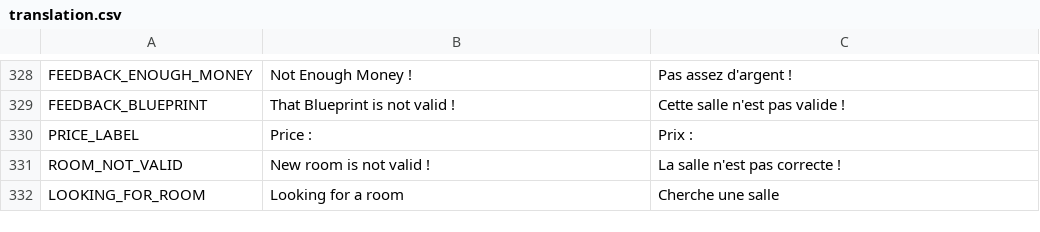
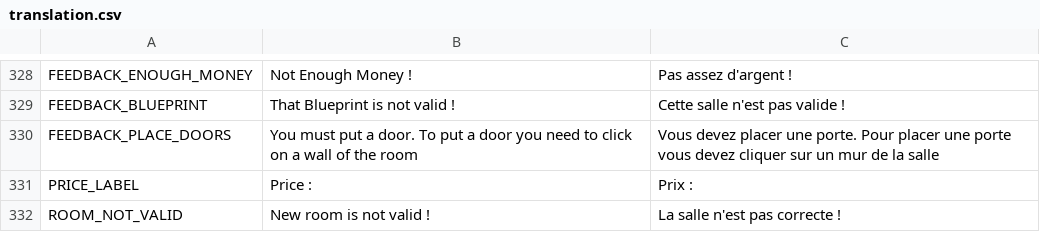
Before and after one commit to AdrienBourgois/ThemeHospital, a CSV file: translation/translation.csv, drawn as a sheet; only a part is shown, gaps mark what is left out; the shorter side is filled out with more unchanged rows.

Commit message:
Add a feedback when we must place a door

```diff
--- a/translation/translation.csv
+++ b/translation/translation.csv
@@ -329,2 +329,3 @@ FEEDBACK_ENOUGH_MONEY,Not Enough Money !,Pas assez d'argent !
 FEEDBACK_BLUEPRINT,That Blueprint is not valid !,Cette salle n'est pas valide !
+FEEDBACK_PLACE_DOORS,You must put a door. To put a door you need to click on a wall of the room,Vous devez placer une porte. Pour placer une porte vous devez cliquer sur un mur de la salle
 PRICE_LABEL,Price : ,Prix :
```
Also changed, not shown: 3 other files.
